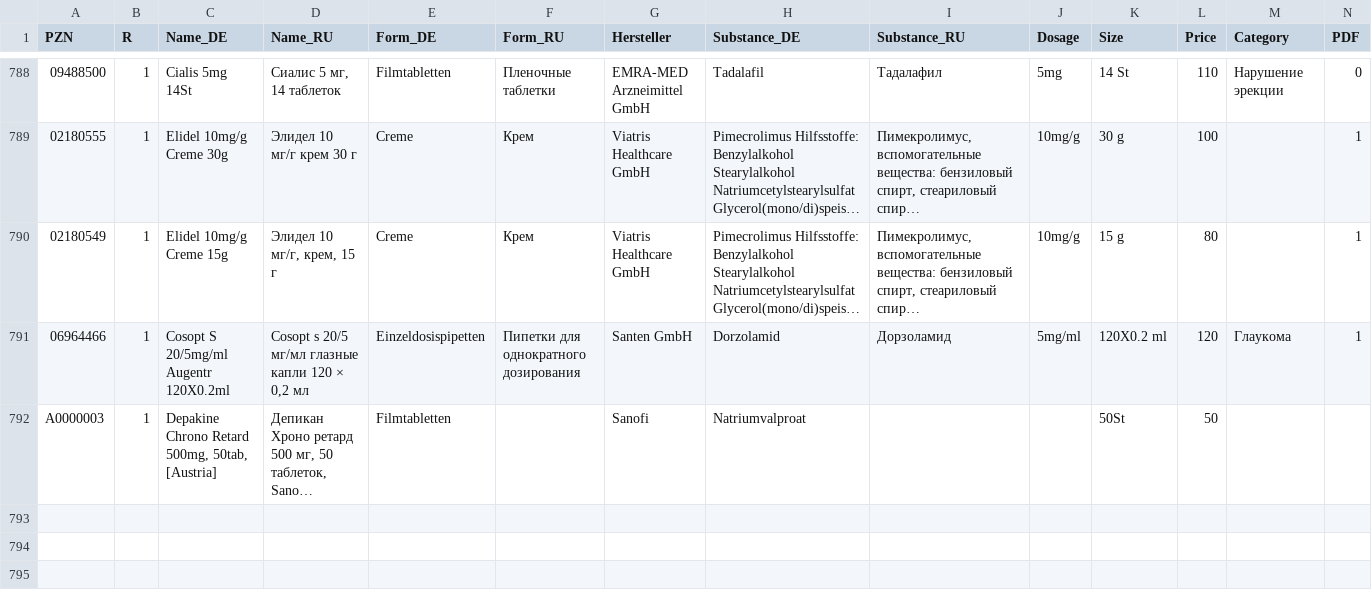
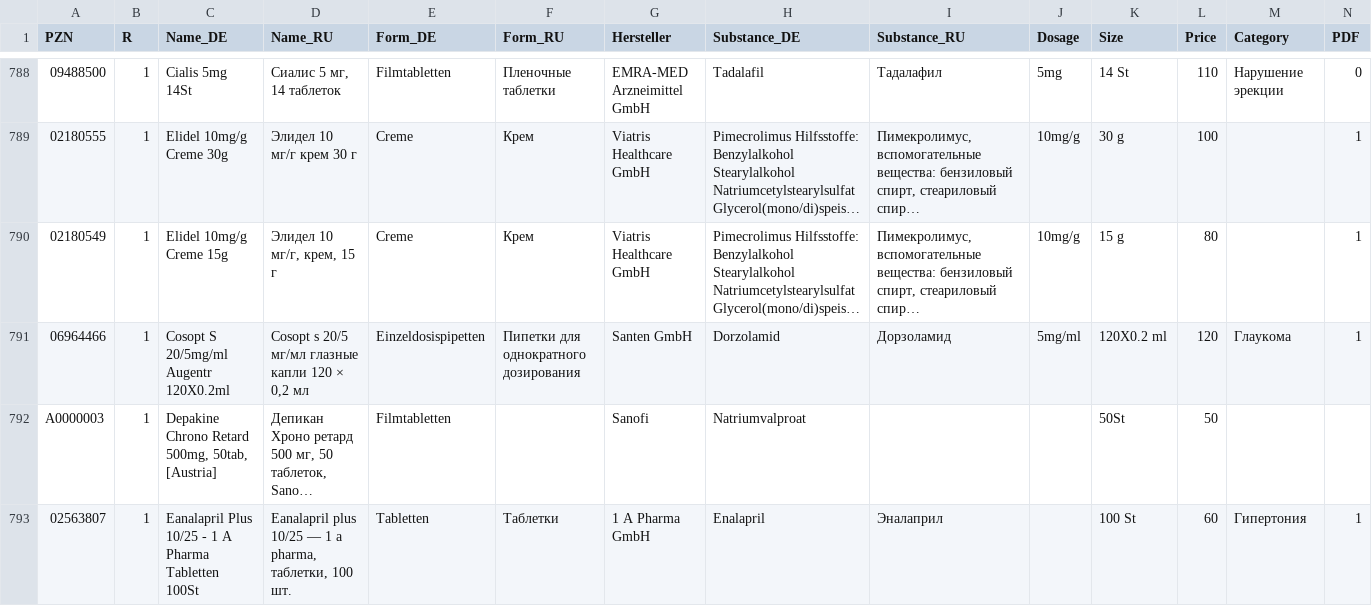
Before and after one commit to gxxmwolf-wq/catalog, a CSV file: db.csv, drawn as a sheet; only a part is shown, gaps mark what is left out; long unchanged cells end in …; the diff names each change by its address in the sheet, - before the commit and + after, or states it on an @@ line.

Commit message:
Обновление базы PZN (Диск + GitHub) 🚀

```diff
--- a/db.csv
+++ b/db.csv
+row 793: 02563807 | 1 | Eanalapril Plus 10/25 - 1 A Pharma Tabletten 100St | Eanalapril plus 10/25 — 1 a pharma, таблетки, 100 шт. | Tabletten | Таблетки | 1 A Pharma GmbH | Enalapril | Эналаприл |  | 100 St | 60 | Гипертония | 1
```
